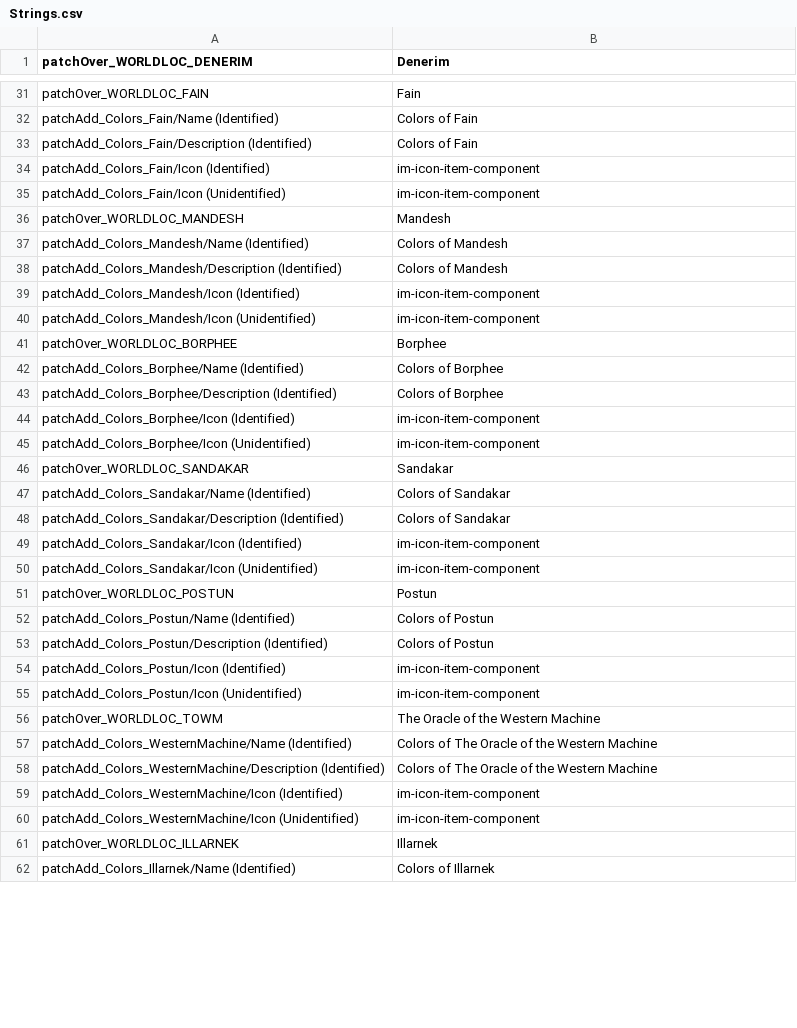
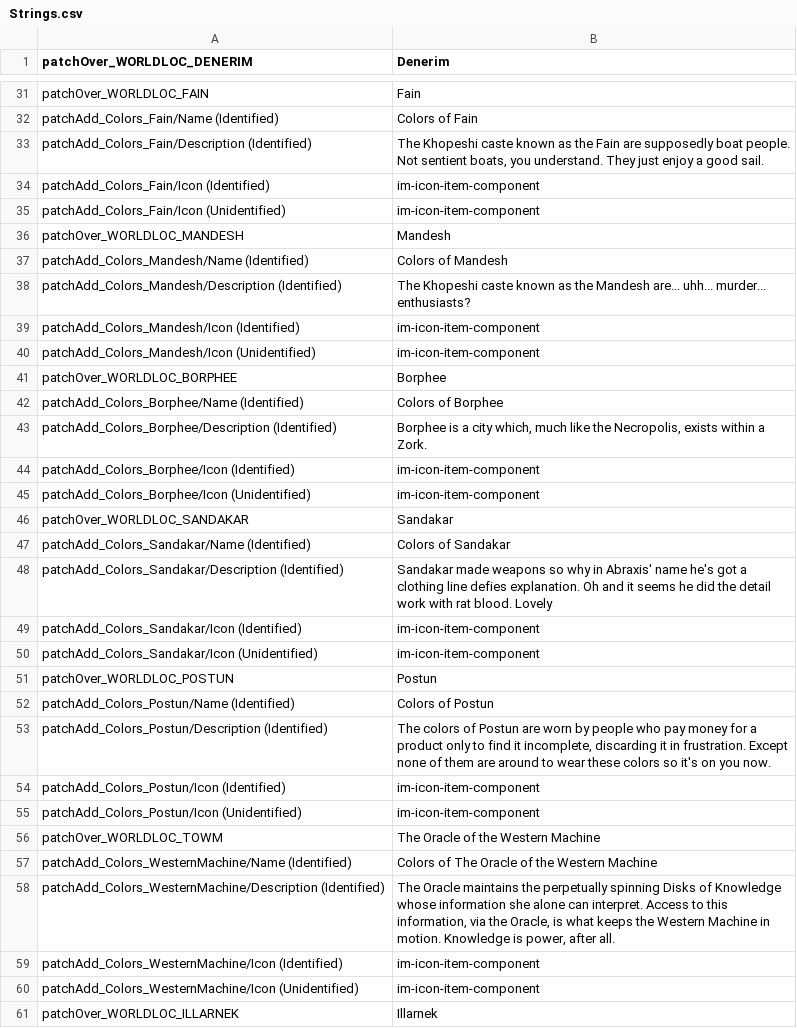
Before and after one commit to ThisIsASword/ThisIsASwordsUncutColors, a CSV file: Strings.csv, drawn as a sheet; only a part is shown, gaps mark what is left out; the shorter side is filled out with more unchanged rows; the diff covers the shown part only.

Commit message:
Fix palette writer, add more colors

```diff
--- a/Strings.csv
+++ b/Strings.csv
@@ -32,3 +32,3 @@ patchOver_WORLDLOC_FAIN,Fain
 patchAdd_Colors_Fain/Name (Identified),Colors of Fain
-patchAdd_Colors_Fain/Description (Identified),Colors of Fain
+patchAdd_Colors_Fain/Description (Identified),"The Khopeshi caste known as the Fain are supposedly boat people. Not sentient boats, you understand. They just enjoy a good sail."
 patchAdd_Colors_Fain/Icon (Identified),im-icon-item-component
@@ -37,3 +37,3 @@ patchOver_WORLDLOC_MANDESH,Mandesh
 patchAdd_Colors_Mandesh/Name (Identified),Colors of Mandesh
-patchAdd_Colors_Mandesh/Description (Identified),Colors of Mandesh
+patchAdd_Colors_Mandesh/Description (Identified),The Khopeshi caste known as the Mandesh are... uhh... murder... enthusiasts?
 patchAdd_Colors_Mandesh/Icon (Identified),im-icon-item-component
@@ -42,3 +42,3 @@ patchOver_WORLDLOC_BORPHEE,Borphee
 patchAdd_Colors_Borphee/Name (Identified),Colors of Borphee
-patchAdd_Colors_Borphee/Description (Identified),Colors of Borphee
+patchAdd_Colors_Borphee/Description (Identified),"Borphee is a city which, much like the Necropolis, exists within a Zork."
 patchAdd_Colors_Borphee/Icon (Identified),im-icon-item-component
@@ -47,3 +47,3 @@ patchOver_WORLDLOC_SANDAKAR,Sandakar
 patchAdd_Colors_Sandakar/Name (Identified),Colors of Sandakar
-patchAdd_Colors_Sandakar/Description (Identified),Colors of Sandakar
+patchAdd_Colors_Sandakar/Description (Identified),Sandakar made weapons so why in Abraxis' name he's got a clothing line defies explanation. Oh and it seems he did the detail work with rat blood. Lovely
 patchAdd_Colors_Sandakar/Icon (Identified),im-icon-item-component
@@ -52,3 +52,3 @@ patchOver_WORLDLOC_POSTUN,Postun
 patchAdd_Colors_Postun/Name (Identified),Colors of Postun
-patchAdd_Colors_Postun/Description (Identified),Colors of Postun
+patchAdd_Colors_Postun/Description (Identified),"The colors of Postun are worn by people who pay money for a product only to find it incomplete, discarding it in frustration. Except none of them are around to wear these colors so it's on you now."
 patchAdd_Colors_Postun/Icon (Identified),im-icon-item-component
@@ -57,3 +57,3 @@ patchOver_WORLDLOC_TOWM,The Oracle of the Western Machine
 patchAdd_Colors_WesternMachine/Name (Identified),Colors of The Oracle of the Western Machine
-patchAdd_Colors_WesternMachine/Description (Identified),Colors of The Oracle of the Western Machine
+patchAdd_Colors_WesternMachine/Description (Identified),"The Oracle maintains the perpetually spinning Disks of Knowledge whose information she alone can interpret. Access to this information, via the Oracle, is what keeps the Western Machine in motion. Knowledge is power, after all."
 patchAdd_Colors_WesternMachine/Icon (Identified),im-icon-item-component
```
Also changed, not shown: 10 added rows and 15 edited cells elsewhere in this file, ColorPalettes.csv, Items.csv, 3 other files.
